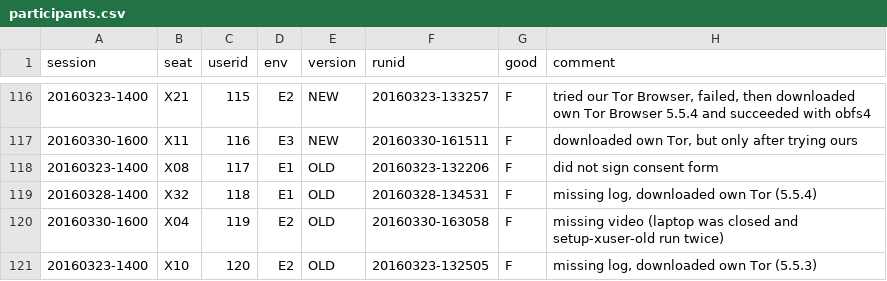
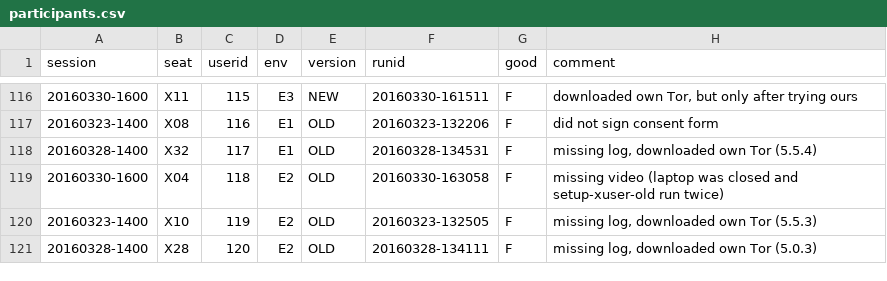
Before and after one commit to lindanlee/PETS2017-paper, a CSV file: experiment/processing/participants.csv, drawn as a sheet; only a part is shown, gaps mark what is left out; the diff covers the shown part only.

```diff
--- a/experiment/processing/participants.csv
+++ b/experiment/processing/participants.csv
@@ -116,6 +116,6 @@ session,seat,userid,env,version,runid,good,comment
-20160323-1400,X21,115,E2,NEW,20160323-133257,F,"tried our Tor Browser, failed, then downloaded own Tor Browser 5.5.4 and succeeded with obfs4"
-20160330-1600,X11,116,E3,NEW,20160330-161511,F,"downloaded own Tor, but only after trying ours"
-20160323-1400,X08,117,E1,OLD,20160323-132206,F,did not sign consent form
-20160328-1400,X32,118,E1,OLD,20160328-134531,F,"missing log, downloaded own Tor (5.5.4)"
-20160330-1600,X04,119,E2,OLD,20160330-163058,F,missing video (laptop was closed and setup-xuser-old run twice)
-20160323-1400,X10,120,E2,OLD,20160323-132505,F,"missing log, downloaded own Tor (5.5.3)"
+20160330-1600,X11,115,E3,NEW,20160330-161511,F,"downloaded own Tor, but only after trying ours"
+20160323-1400,X08,116,E1,OLD,20160323-132206,F,did not sign consent form
+20160328-1400,X32,117,E1,OLD,20160328-134531,F,"missing log, downloaded own Tor (5.5.4)"
+20160330-1600,X04,118,E2,OLD,20160330-163058,F,missing video (laptop was closed and setup-xuser-old run twice)
+20160323-1400,X10,119,E2,OLD,20160323-132505,F,"missing log, downloaded own Tor (5.5.3)"
+20160328-1400,X28,120,E2,OLD,20160328-134111,F,"missing log, downloaded own Tor (5.0.3)"
```
Also changed, not shown: 80 edited cells elsewhere in this file.
